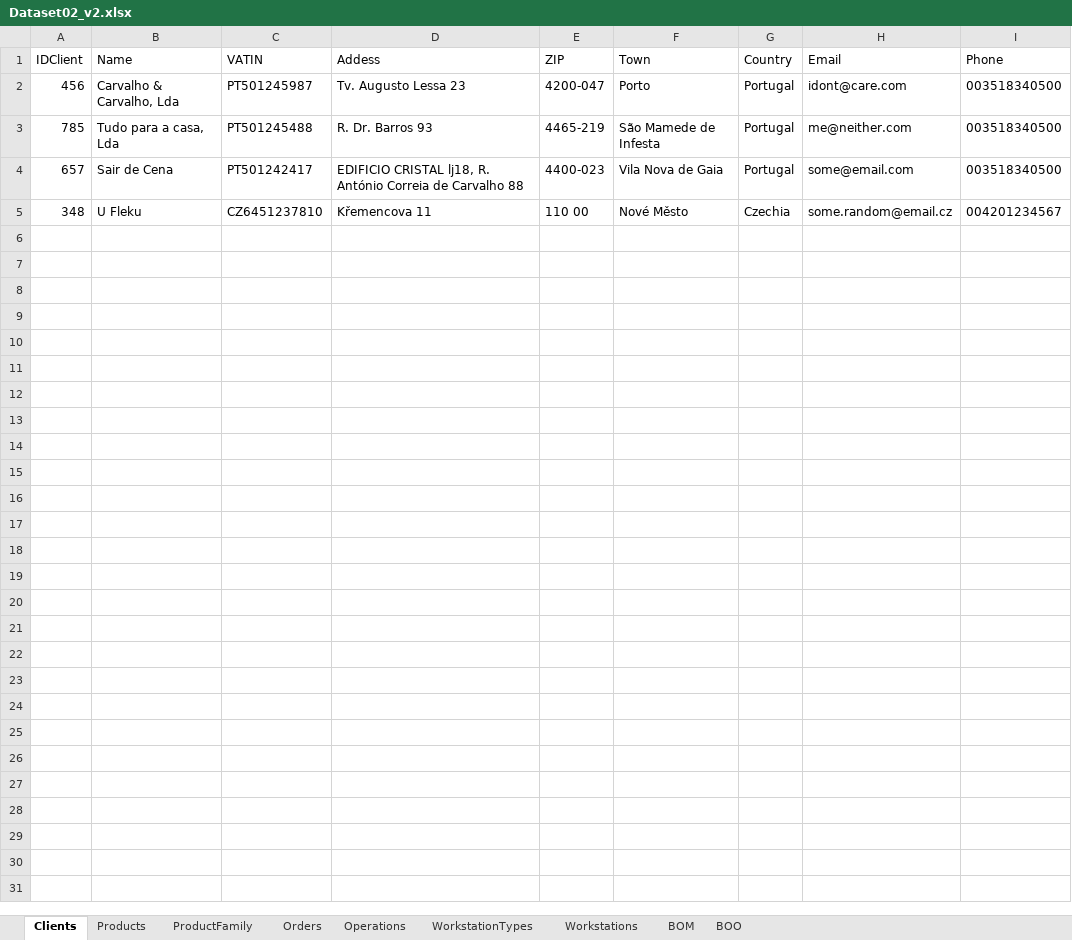
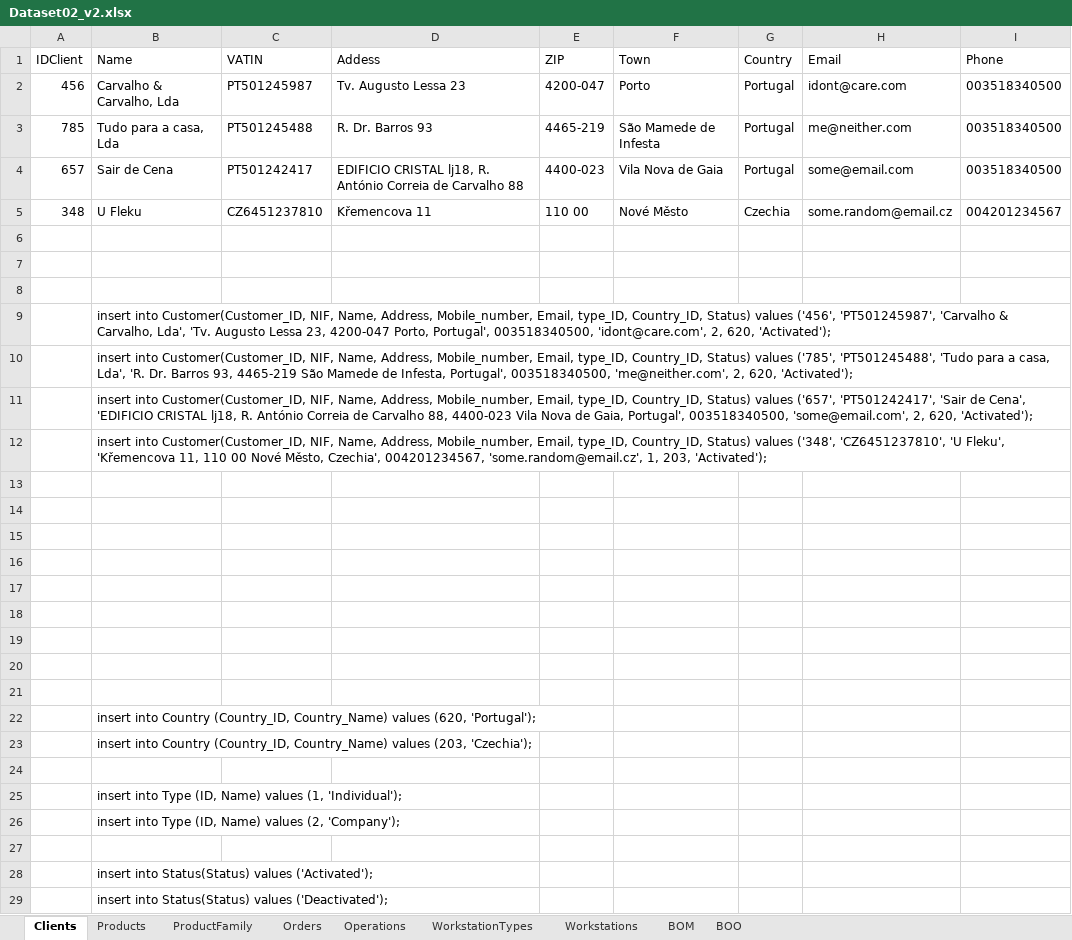
Before and after one commit to DiogoMMP/industrial-production-management_y2_2024, an Excel workbook: plantFloorManager/SQL_Database/Dataset02_v2.xlsx, sheet Clients, drawn as a sheet; values as stored, in another font and other column widths than the file's, no borders; the diff names each change by its address in the sheet, - before the commit and + after, or states it on an @@ line.

```diff
--- a/plantFloorManager/SQL_Database/Dataset02_v2.xlsx (sheet Clients)
+++ b/plantFloorManager/SQL_Database/Dataset02_v2.xlsx (sheet Clients)
+row 6: (empty)
+row 7: (empty)
+row 8: (empty)
+row 9:  | insert into Customer(Customer_ID, NIF, Name, Address, Mobile_number, Email, type_ID, Country_ID, Status) values ('456', 'PT501245987', 'Carvalho & Carvalho, Lda', 'Tv. Augusto Lessa 23, 4200-047 Porto, Portugal', 003518340500, 'idont@care.com', 2, 620, 'Activated');
+row 10:  | insert into Customer(Customer_ID, NIF, Name, Address, Mobile_number, Email, type_ID, Country_ID, Status) values ('785', 'PT501245488', 'Tudo para a casa, Lda', 'R. Dr. Barros 93, 4465-219 São Mamede de Infesta, Portugal', 003518340500, 'me@neither.com', 2, 620, 'Activated');
+row 11:  | insert into Customer(Customer_ID, NIF, Name, Address, Mobile_number, Email, type_ID, Country_ID, Status) values ('657', 'PT501242417', 'Sair de Cena', 'EDIFICIO CRISTAL lj18, R. António Correia de Carvalho 88, 4400-023 Vila Nova de Gaia, Portugal', 003518340500, 'some@email.com', 2, 620, 'Activated');
+row 12:  | insert into Customer(Customer_ID, NIF, Name, Address, Mobile_number, Email, type_ID, Country_ID, Status) values ('348', 'CZ6451237810', 'U Fleku', 'Křemencova 11, 110 00 Nové Město, Czechia', 004201234567, 'some.random@email.cz', 1, 203, 'Activated');
+row 13: (empty)
+row 14: (empty)
+row 15: (empty)
+row 16: (empty)
+row 17: (empty)
+row 18: (empty)
+row 19: (empty)
+row 20: (empty)
+row 21: (empty)
+row 22:  | insert into Country (Country_ID, Country_Name) values (620, 'Portugal');
+row 23:  | insert into Country (Country_ID, Country_Name) values (203, 'Czechia');
+row 24: (empty)
+row 25:  | insert into Type (ID, Name) values (1, 'Individual');
+row 26:  | insert into Type (ID, Name) values (2, 'Company');
+row 27: (empty)
+row 28:  | insert into Status(Status) values ('Activated');
+row 29:  | insert into Status(Status) values ('Deactivated');
```
Also changed, not shown: sheet Workstations, sheet Products, sheet WorkstationTypes, sheet ProductFamily, plantFloorManager/SQL_Database/Dataset02_v1.xlsx, 2 other files.
